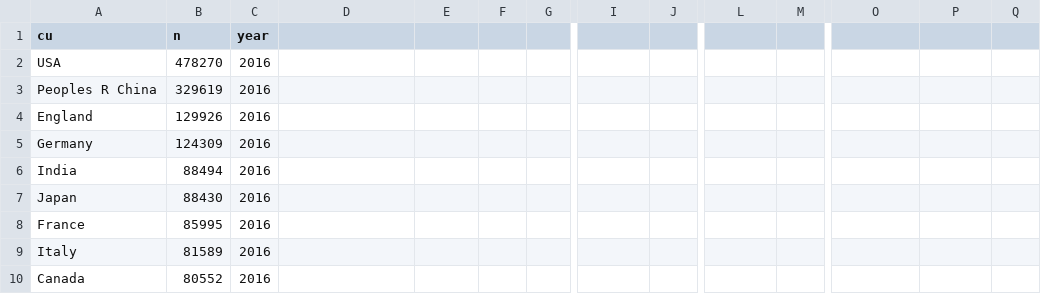
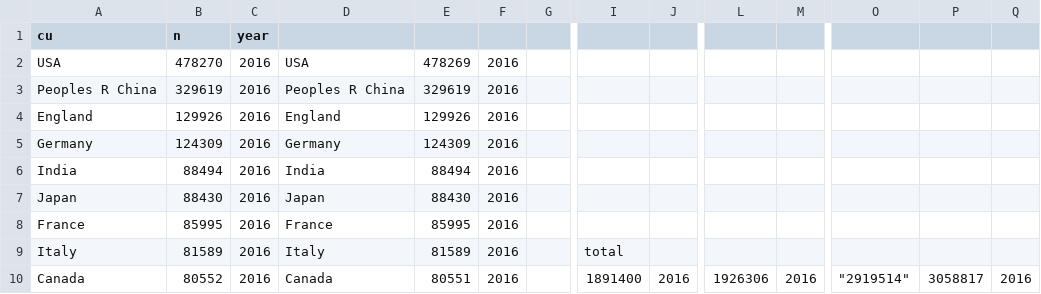
Before and after one commit to iuni-cadre/Collaborative-projects, a CSV file: WoScount/countYearOutput.csv, drawn as a sheet; only a part is shown, gaps mark what is left out; the diff covers the shown part only; the diff names each change by its address in the sheet, - before the commit and + after, or states it on an @@ line.

Commit message:
added data sheets

```diff
--- a/WoScount/countYearOutput.csv
+++ b/WoScount/countYearOutput.csv
-D2: (empty)
+D2: USA
-E2: (empty)
+E2: 478269
-F2:F10: (empty)
+F2:F10: 2016
-D3: (empty)
+D3: Peoples R China
-E3: (empty)
+E3: 329619
-D4: (empty)
+D4: England
-E4: (empty)
+E4: 129926
-D5: (empty)
+D5: Germany
-E5: (empty)
+E5: 124309
-D6: (empty)
+D6: India
-E6: (empty)
+E6: 88494
-D7: (empty)
+D7: Japan
-E7: (empty)
+E7: 88430
-D8: (empty)
+D8: France
-E8: (empty)
+E8: 85995
-D9: (empty)
+D9: Italy
-E9: (empty)
+E9: 81589
-I9: (empty)
+I9: total
-D10: (empty)
+D10: Canada
-E10: (empty)
+E10: 80551
-I10: (empty)
+I10: 1891400
-J10: (empty)
+J10: 2016
-L10: (empty)
+L10: 1926306
-M10: (empty)
+M10: 2016
-O10: (empty)
+O10: "2919514"
-P10: (empty)
+P10: 3058817
-Q10: (empty)
+Q10: 2016
```
Also changed, not shown: 52 edited cells elsewhere in this file.
